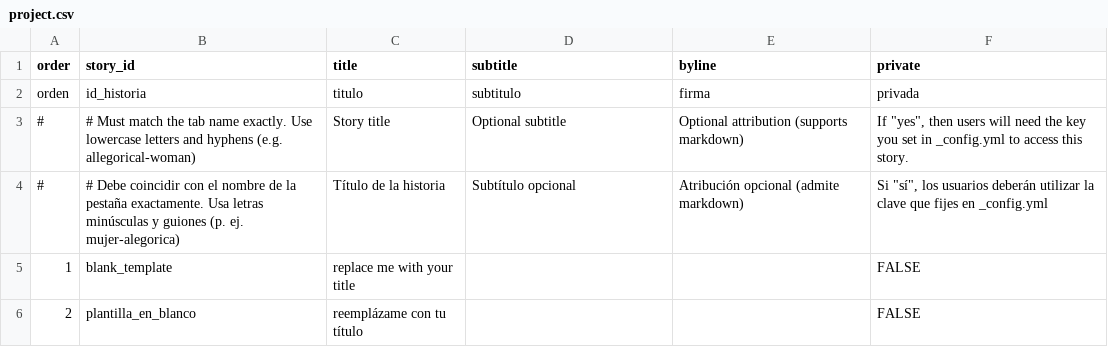
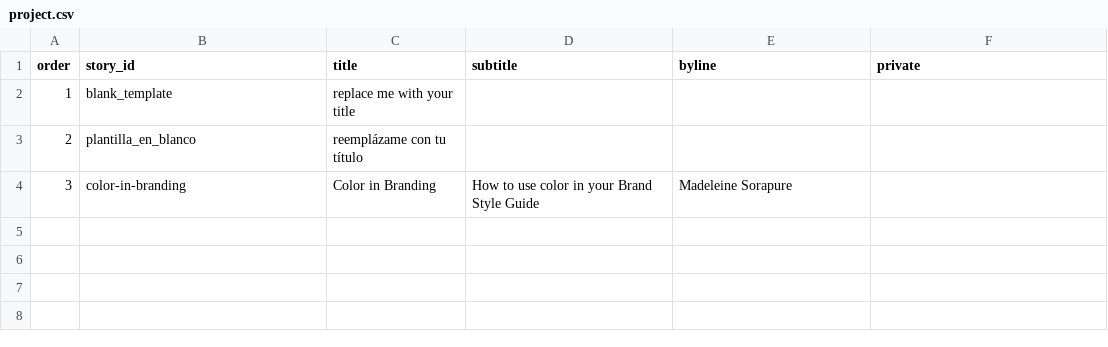
Before and after one commit to msorapure/color, a CSV file: telar-content/spreadsheets/project.csv, drawn as a sheet.

Commit message:
Add 3 stories, add 10 objects, update site settings
+ Story: replace me with your title
+ Story: Color in Branding
+ Story: reemplázame con tu título
+ Object: Telar placeholder
+ Object: bio
+ Object: color2
+ Object: color3
+ Object: colors1
+ Object: cover
+ Object: logo
+ Object: natalie
+ Object: sara
+ Object: stephanie

Published via Telar Compositor

```diff
--- a/telar-content/spreadsheets/project.csv
+++ b/telar-content/spreadsheets/project.csv
@@ -1,6 +1,4 @@
 order,story_id,title,subtitle,byline,private
-orden,id_historia,titulo,subtitulo,firma,privada
-#,# Must match the tab name exactly. Use lowercase letters and hyphens (e.g. allegorical-woman),Story title,Optional subtitle,Optional attribution (supports markdown),"If ""yes"", then users will need the key you set in _config.yml to access this story."
-#,# Debe coincidir con el nombre de la pestaña exactamente. Usa letras minúsculas y guiones (p. ej. mujer-alegorica),Título de la historia,Subtítulo opcional,Atribución opcional (admite markdown),"Si ""sí"", los usuarios deberán utilizar la clave que fijes en _config.yml"
-1,blank_template,replace me with your title,,,FALSE
-2,plantilla_en_blanco,reemplázame con tu título,,,FALSE
+1,blank_template,replace me with your title,,,
+2,plantilla_en_blanco,reemplázame con tu título,,,
+3,color-in-branding,Color in Branding,How to use color in your Brand Style Guide,Madeleine Sorapure,
```
Also changed, not shown: telar-content/spreadsheets/blank_template.csv, telar-content/spreadsheets/objects.csv, 8 other files.
